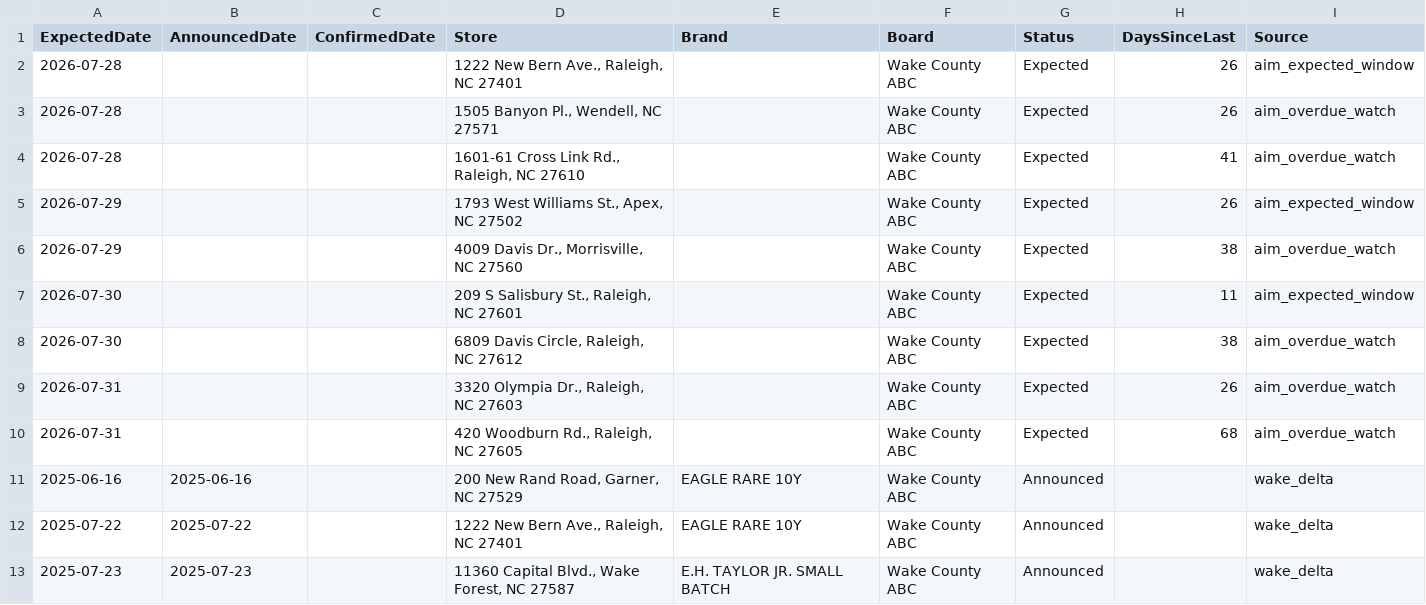
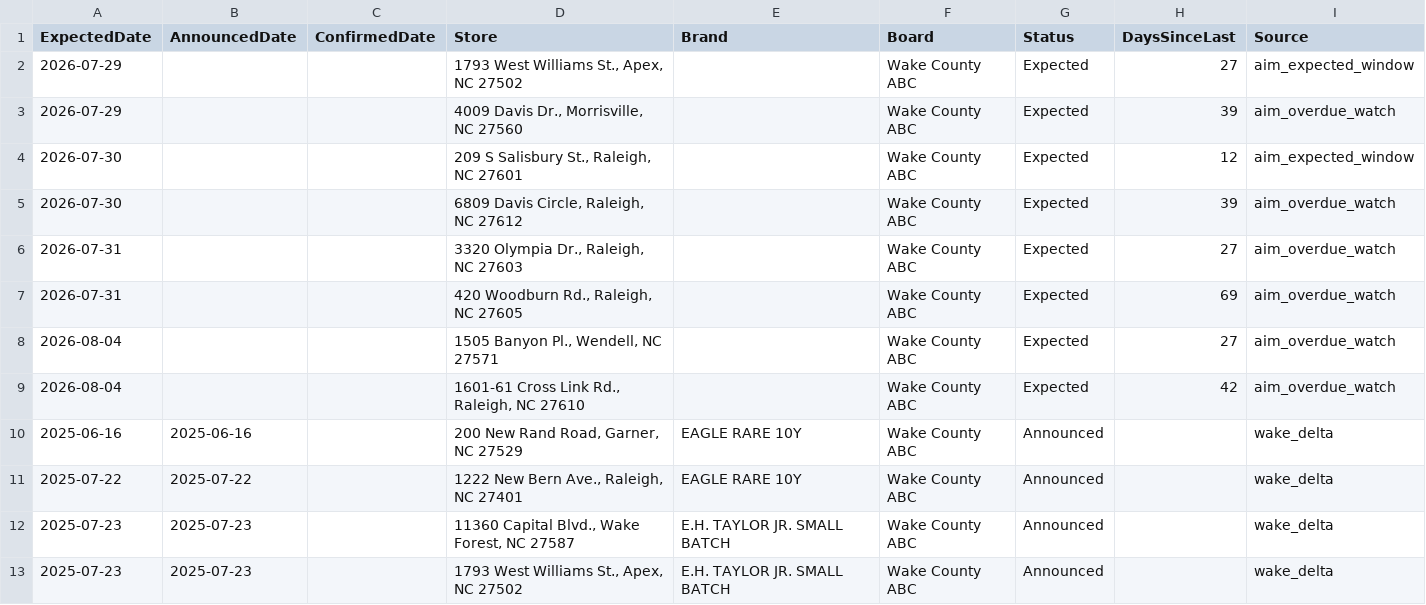
Before and after one commit to bourbonhunter/bourbon-pourcast-frontend, a CSV file: drop_tracker.csv, drawn as a sheet; only a part is shown; the shorter side is filled out with more unchanged rows.

```diff
--- a/drop_tracker.csv
+++ b/drop_tracker.csv
@@ -1,11 +1,10 @@
 ExpectedDate,AnnouncedDate,ConfirmedDate,Store,Brand,Board,Status,DaysSinceLast,Source
-2026-07-28,,,"1222 New Bern Ave., Raleigh, NC 27401",,Wake County ABC,Expected,26,aim_expected_window
-2026-07-28,,,"1505 Banyon Pl., Wendell, NC 27571",,Wake County ABC,Expected,26,aim_overdue_watch
-2026-07-28,,,"1601-61 Cross Link Rd., Raleigh, NC 27610",,Wake County ABC,Expected,41,aim_overdue_watch
-2026-07-29,,,"1793 West Williams St., Apex, NC 27502",,Wake County ABC,Expected,26,aim_expected_window
-2026-07-29,,,"4009 Davis Dr., Morrisville, NC 27560",,Wake County ABC,Expected,38,aim_overdue_watch
-2026-07-30,,,"209 S Salisbury St., Raleigh, NC 27601",,Wake County ABC,Expected,11,aim_expected_window
-2026-07-30,,,"6809 Davis Circle, Raleigh, NC 27612",,Wake County ABC,Expected,38,aim_overdue_watch
-2026-07-31,,,"3320 Olympia Dr., Raleigh, NC 27603",,Wake County ABC,Expected,26,aim_overdue_watch
-2026-07-31,,,"420 Woodburn Rd., Raleigh, NC 27605",,Wake County ABC,Expected,68,aim_overdue_watch
+2026-07-29,,,"1793 West Williams St., Apex, NC 27502",,Wake County ABC,Expected,27,aim_expected_window
+2026-07-29,,,"4009 Davis Dr., Morrisville, NC 27560",,Wake County ABC,Expected,39,aim_overdue_watch
+2026-07-30,,,"209 S Salisbury St., Raleigh, NC 27601",,Wake County ABC,Expected,12,aim_expected_window
+2026-07-30,,,"6809 Davis Circle, Raleigh, NC 27612",,Wake County ABC,Expected,39,aim_overdue_watch
+2026-07-31,,,"3320 Olympia Dr., Raleigh, NC 27603",,Wake County ABC,Expected,27,aim_overdue_watch
+2026-07-31,,,"420 Woodburn Rd., Raleigh, NC 27605",,Wake County ABC,Expected,69,aim_overdue_watch
+2026-08-04,,,"1505 Banyon Pl., Wendell, NC 27571",,Wake County ABC,Expected,27,aim_overdue_watch
+2026-08-04,,,"1601-61 Cross Link Rd., Raleigh, NC 27610",,Wake County ABC,Expected,42,aim_overdue_watch
 2025-06-16,2025-06-16,,"200 New Rand Road, Garner, NC 27529",EAGLE RARE 10Y,Wake County ABC,Announced,,wake_delta
```
Also changed, not shown: 3 other files.
